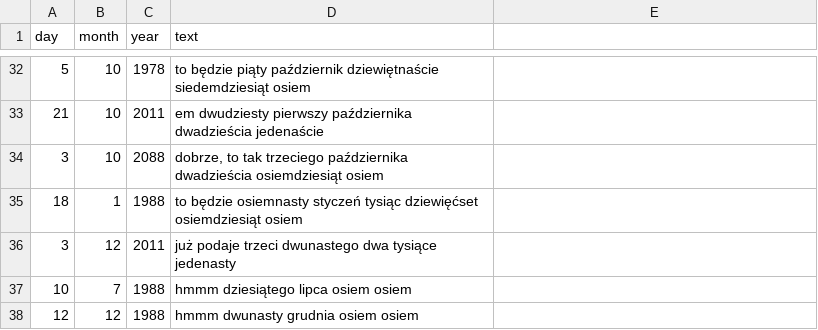
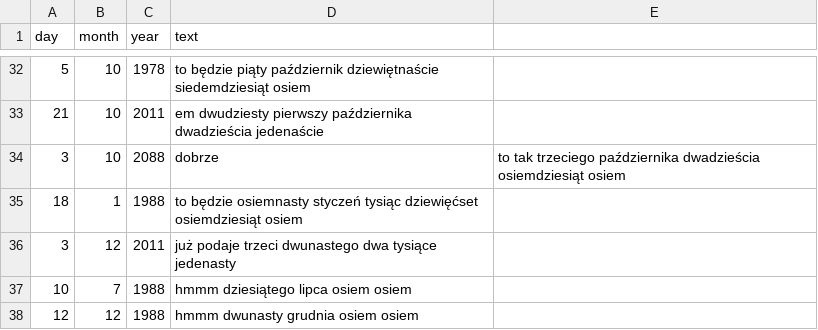
Before and after one commit to PiotrFalkiewicz/date_from_text, a CSV file: juniorDS_task.csv, drawn as a sheet; only a part is shown, gaps mark what is left out; the diff covers the shown part only.

```diff
--- a/juniorDS_task.csv
+++ b/juniorDS_task.csv
@@ -33,3 +33,3 @@ day,month,year,text
 21,10,2011,em dwudziesty pierwszy października dwadzieścia jedenaście
-3,10,2088,"dobrze, to tak trzeciego października dwadzieścia osiemdziesiąt osiem"
+3,10,2088,dobrze, to tak trzeciego października dwadzieścia osiemdziesiąt osiem
 18,1,1988,to będzie osiemnasty styczeń tysiąc dziewięćset osiemdziesiąt osiem
```
Also changed, not shown: 20 edited cells elsewhere in this file, 1 other file.
